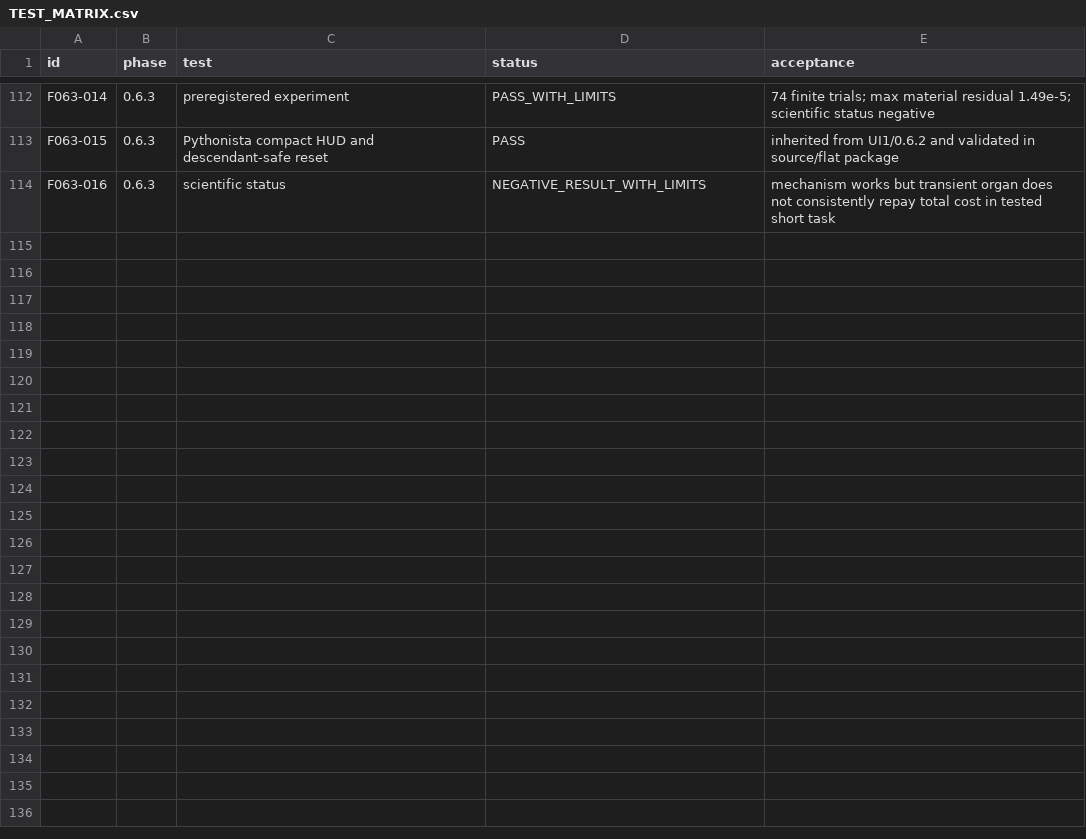
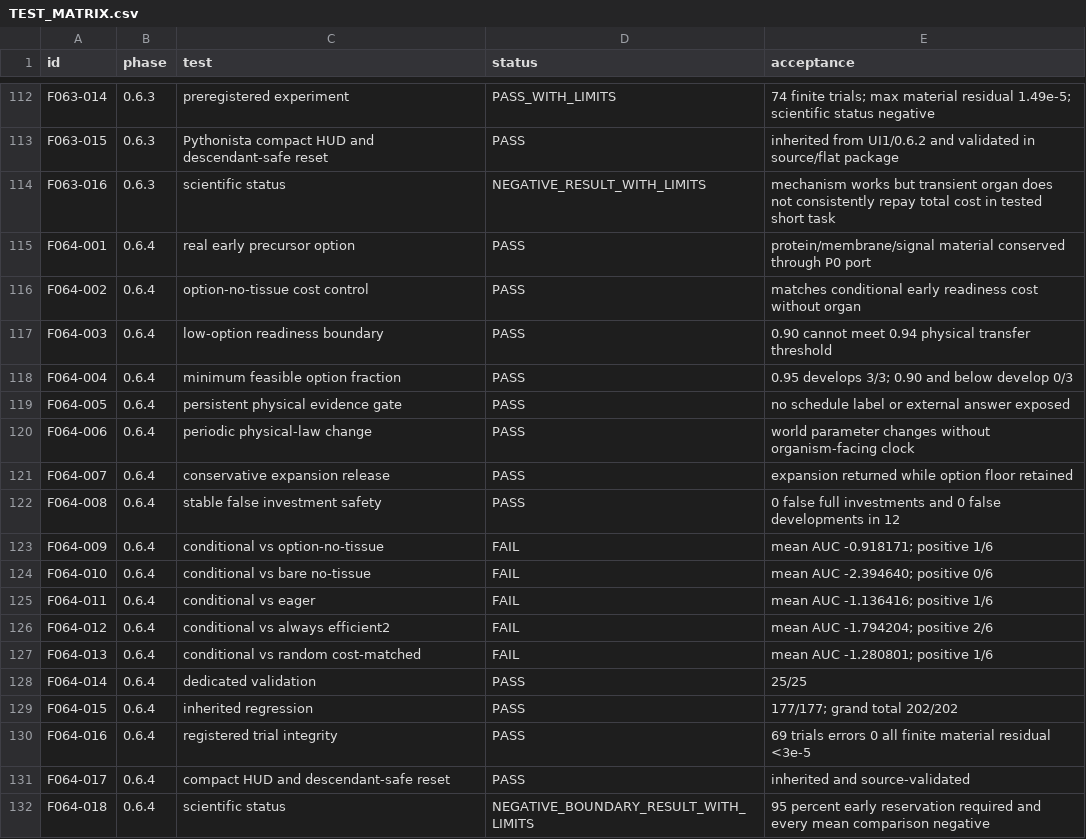
Before and after one commit to halc8312/soma-cell, a CSV file: TEST_MATRIX.csv, drawn as a sheet; only a part is shown, gaps mark what is left out.

```diff
--- a/TEST_MATRIX.csv
+++ b/TEST_MATRIX.csv
@@ -114 +114,19 @@ F063-015,0.6.3,Pythonista compact HUD and descendant-safe reset,PASS,inherited f
 F063-016,0.6.3,scientific status,NEGATIVE_RESULT_WITH_LIMITS,mechanism works but transient organ does not consistently repay total cost in tested short task
+F064-001,0.6.4,real early precursor option,PASS,protein/membrane/signal material conserved through P0 port
+F064-002,0.6.4,option-no-tissue cost control,PASS,matches conditional early readiness cost without organ
+F064-003,0.6.4,low-option readiness boundary,PASS,0.90 cannot meet 0.94 physical transfer threshold
+F064-004,0.6.4,minimum feasible option fraction,PASS,0.95 develops 3/3; 0.90 and below develop 0/3
+F064-005,0.6.4,persistent physical evidence gate,PASS,no schedule label or external answer exposed
+F064-006,0.6.4,periodic physical-law change,PASS,world parameter changes without organism-facing clock
+F064-007,0.6.4,conservative expansion release,PASS,expansion returned while option floor retained
+F064-008,0.6.4,stable false investment safety,PASS,0 false full investments and 0 false developments in 12
+F064-009,0.6.4,conditional vs option-no-tissue,FAIL,mean AUC -0.918171; positive 1/6
+F064-010,0.6.4,conditional vs bare no-tissue,FAIL,mean AUC -2.394640; positive 0/6
+F064-011,0.6.4,conditional vs eager,FAIL,mean AUC -1.136416; positive 1/6
+F064-012,0.6.4,conditional vs always efficient2,FAIL,mean AUC -1.794204; positive 2/6
+F064-013,0.6.4,conditional vs random cost-matched,FAIL,mean AUC -1.280801; positive 1/6
+F064-014,0.6.4,dedicated validation,PASS,25/25
+F064-015,0.6.4,inherited regression,PASS,177/177; grand total 202/202
+F064-016,0.6.4,registered trial integrity,PASS,69 trials errors 0 all finite material residual <3e-5
+F064-017,0.6.4,compact HUD and descendant-safe reset,PASS,inherited and source-validated
+F064-018,0.6.4,scientific status,NEGATIVE_BOUNDARY_RESULT_WITH_LIMITS,95 percent early reservation required and every mean comparison negative
```
Also changed, not shown: manifests/FILE_REGISTRY.csv, 34 other files.
